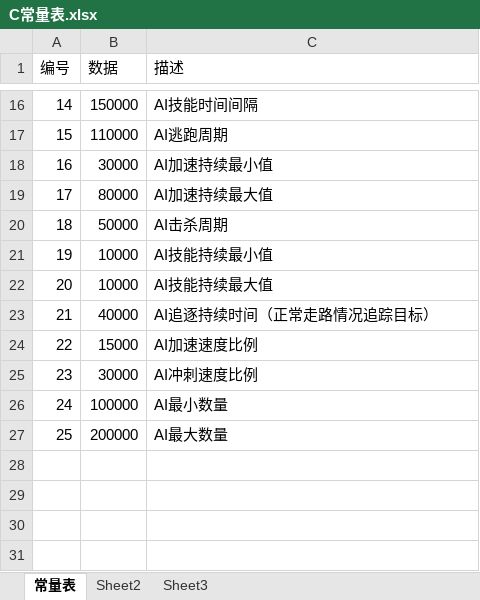
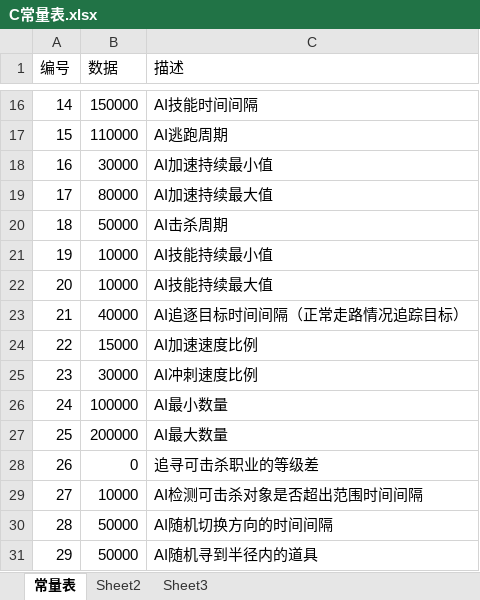
Before and after one commit to k3498gg/TSC, an Excel workbook: Excel/excel/xls/C常量表.xlsx, sheet 常量表, drawn as a sheet; only a part is shown, gaps mark what is left out; values as stored, in another font and other column widths than the file's, no borders; the diff names each change by its address in the sheet, - before the commit and + after, or states it on an @@ line.

```diff
--- a/Excel/excel/xls/C常量表.xlsx (sheet 常量表)
+++ b/Excel/excel/xls/C常量表.xlsx (sheet 常量表)
-C23 (描述): AI追逐持续时间（正常走路情况追踪目标）
+C23 (描述): AI追逐目标时间间隔（正常走路情况追踪目标）
+row 28: 26 | 0 | 追寻可击杀职业的等级差
+row 29: 27 | 10000 | AI检测可击杀对象是否超出范围时间间隔
+row 30: 28 | 50000 | AI随机切换方向的时间间隔
+row 31: 29 | 50000 | AI随机寻到半径内的道具
```
Also changed, not shown: 34 other files.
